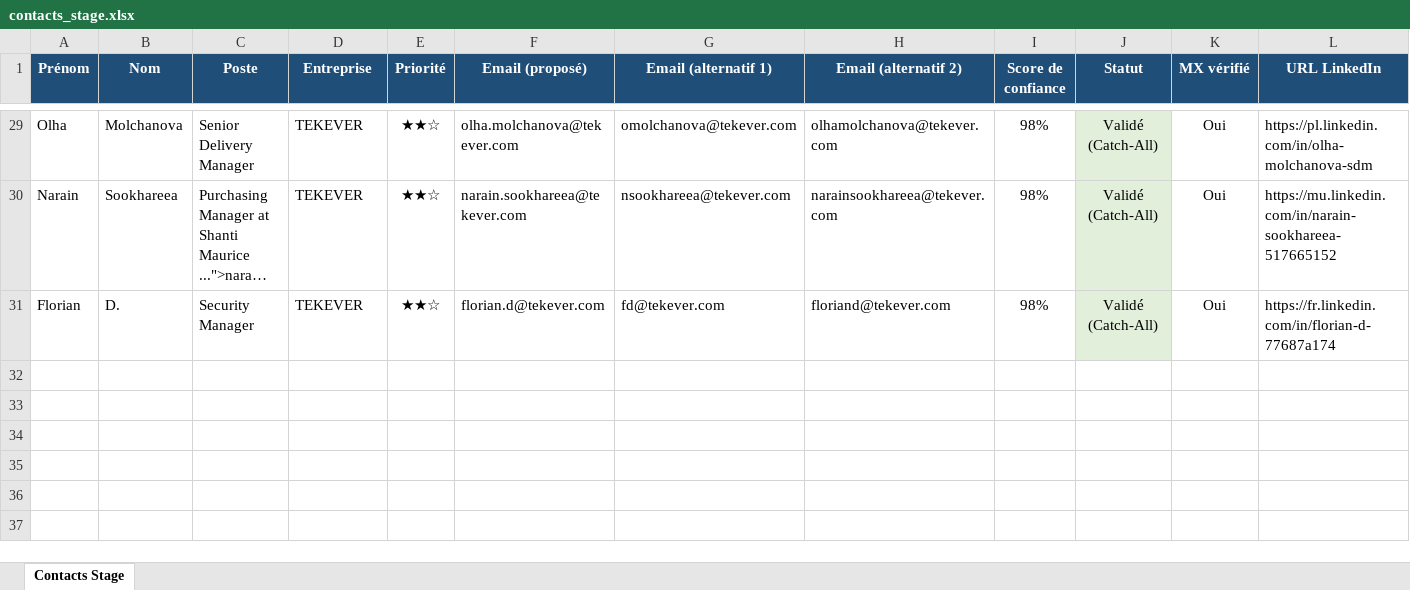
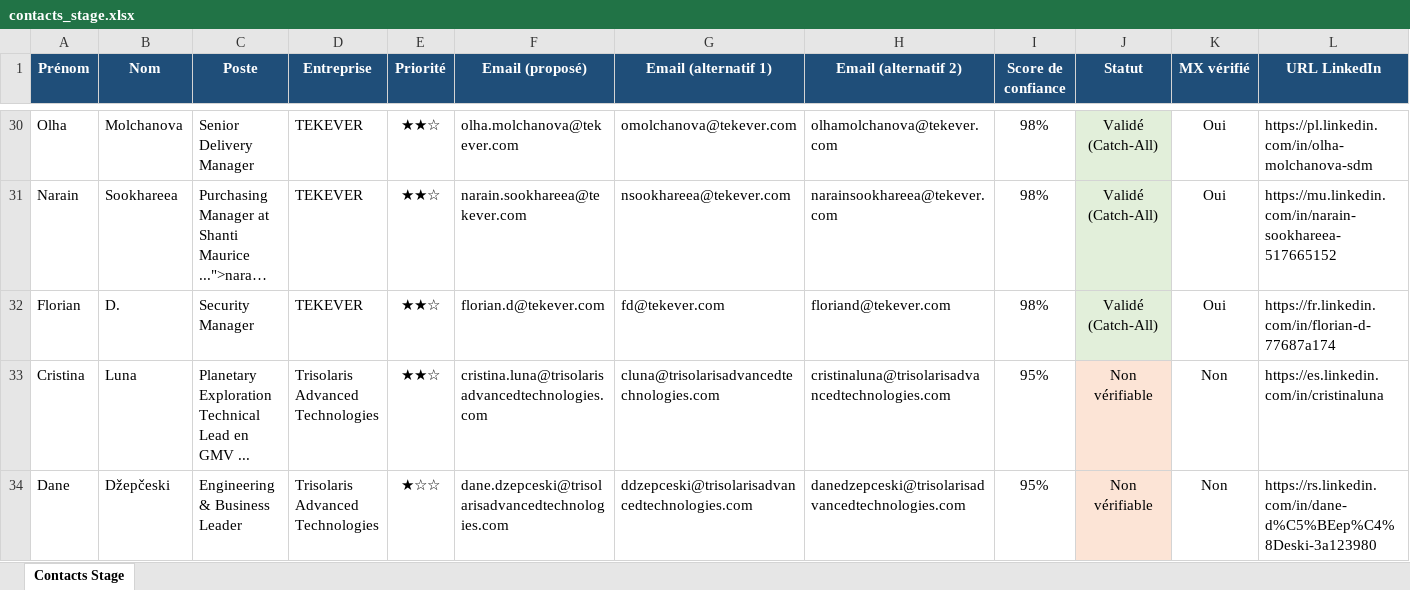
Before and after one commit to medhsiny2003/linkedin-prospector, an Excel workbook: data/contacts_stage.xlsx, sheet Contacts Stage, drawn as a sheet; only a part is shown, gaps mark what is left out; long unchanged cells end in …; values as stored, in another font and other column widths than the file's, no borders; rows hold the shown columns only; the diff covers the shown part only; the diff names each change by its address in the sheet, - before the commit and + after, or states it on an @@ line.

Commit message:
chore(auto): synchronisation 5 nouveaux leads [skip ci]

```diff
--- a/data/contacts_stage.xlsx (sheet Contacts Stage)
+++ b/data/contacts_stage.xlsx (sheet Contacts Stage)
+row 33: Cristina | Luna | Planetary Exploration Technical Lead en GMV ... | Trisolaris Advanced Technologies | ★★☆ | cristina.luna@trisolarisadvancedtechnologies.com | cluna@trisolarisadvancedtechnologies.com | cristinaluna@trisolarisadvancedtechnologies.com | 95% | Non vérifiable | Non | https://es.linkedin.com/in/cristinaluna
+row 34: Dane | Džepčeski | Engineering & Business Leader | Trisolaris Advanced Technologies | ★☆☆ | dane.dzepceski@trisolarisadvancedtechnologies.com | ddzepceski@trisolarisadvancedtechnologies.com | danedzepceski@trisolarisadvancedtechnologies.com | 95% | Non vérifiable | Non | https://rs.linkedin.com/in/dane-d%C5%BEep%C4%8Deski-3a123980
```
Also changed, not shown: 3 added rows elsewhere in this sheet, 2 other files.
